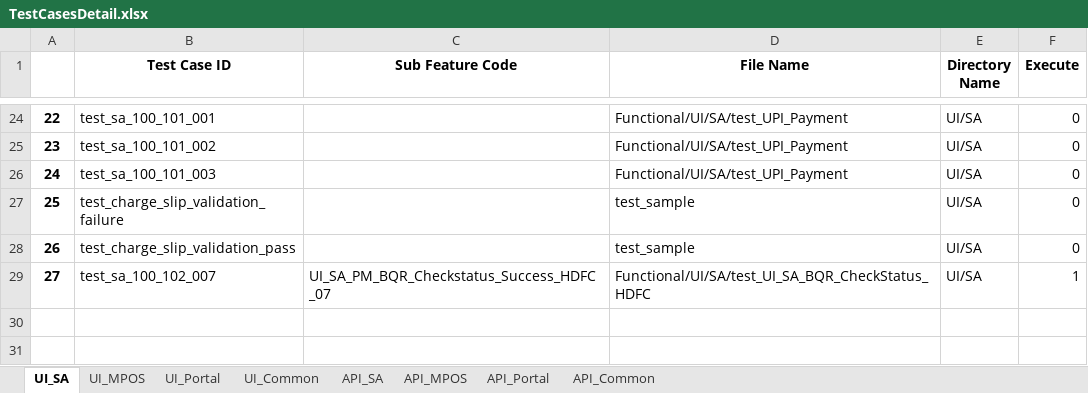
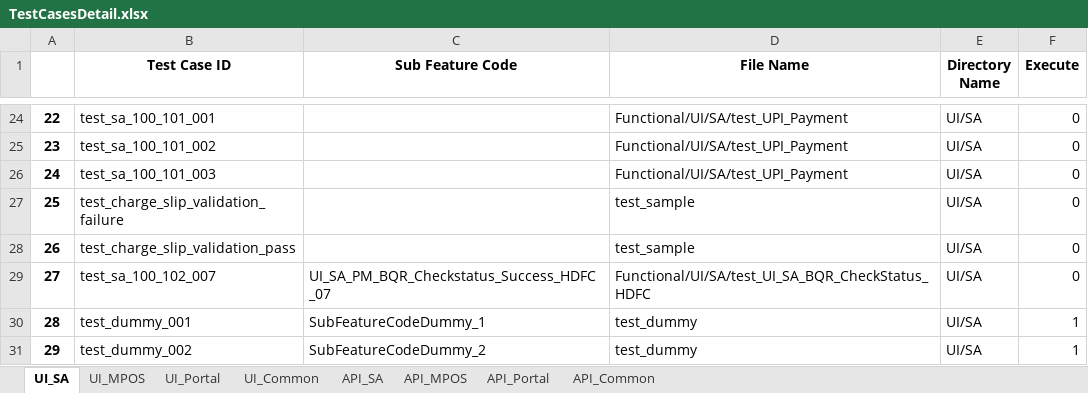
Before and after one commit to tularamsa1/ezeauto-rearch-automation-claude, an Excel workbook: DataProvider/TestCasesDetail.xlsx, sheet UI_SA, drawn as a sheet; only a part is shown, gaps mark what is left out; values as stored, in another font and other column widths than the file's, no borders; the diff names each change by its address in the sheet, - before the commit and + after, or states it on an @@ line.

```diff
--- a/DataProvider/TestCasesDetail.xlsx (sheet UI_SA)
+++ b/DataProvider/TestCasesDetail.xlsx (sheet UI_SA)
-F29 (Execute): 1
+F29 (Execute): 0
+row 30: 28 | test_dummy_001 | SubFeatureCodeDummy_1 | test_dummy | UI/SA | 1
+row 31: 29 | test_dummy_002 | SubFeatureCodeDummy_2 | test_dummy | UI/SA | 1
```
Also changed, not shown: 3 other files.
